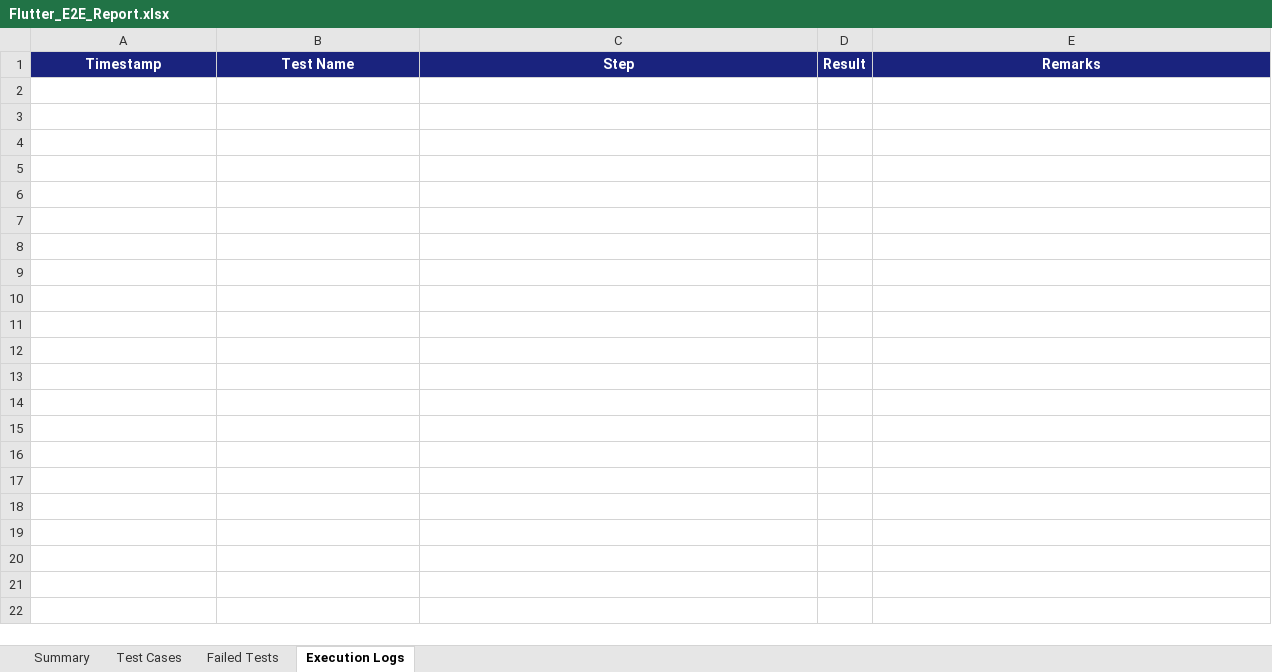
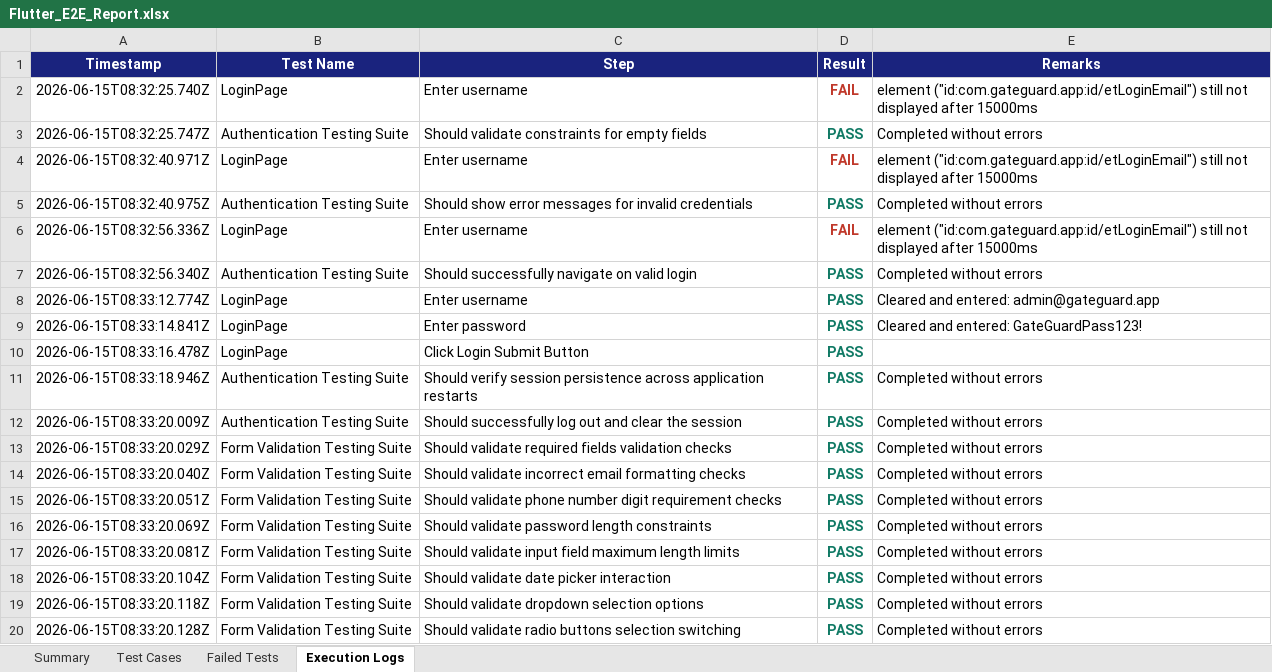
Before and after one commit to pavendhanA/app, an Excel workbook: reports/Flutter_E2E_Report.xlsx, sheet Execution Logs, drawn as a sheet; only a part is shown; values as stored, in another font and other column widths than the file's, no borders; the diff covers the shown part only; the diff names each change by its address in the sheet, - before the commit and + after, or states it on an @@ line.

```diff
--- a/reports/Flutter_E2E_Report.xlsx (sheet Execution Logs)
+++ b/reports/Flutter_E2E_Report.xlsx (sheet Execution Logs)
+row 2: 2026-06-15T08:32:25.740Z | LoginPage | Enter username | FAIL | element ("id:com.gateguard.app:id/etLoginEmail") still not displayed after 15000ms
+row 3: 2026-06-15T08:32:25.747Z | Authentication Testing Suite | Should validate constraints for empty fields | PASS | Completed without errors
+row 4: 2026-06-15T08:32:40.971Z | LoginPage | Enter username | FAIL | element ("id:com.gateguard.app:id/etLoginEmail") still not displayed after 15000ms
+row 5: 2026-06-15T08:32:40.975Z | Authentication Testing Suite | Should show error messages for invalid credentials | PASS | Completed without errors
+row 6: 2026-06-15T08:32:56.336Z | LoginPage | Enter username | FAIL | element ("id:com.gateguard.app:id/etLoginEmail") still not displayed after 15000ms
+row 7: 2026-06-15T08:32:56.340Z | Authentication Testing Suite | Should successfully navigate on valid login | PASS | Completed without errors
+row 8: 2026-06-15T08:33:12.774Z | LoginPage | Enter username | PASS | Cleared and entered: admin@gateguard.app
+row 9: 2026-06-15T08:33:14.841Z | LoginPage | Enter password | PASS | Cleared and entered: GateGuardPass123!
+row 10: 2026-06-15T08:33:16.478Z | LoginPage | Click Login Submit Button | PASS
+row 11: 2026-06-15T08:33:18.946Z | Authentication Testing Suite | Should verify session persistence across application restarts | PASS | Completed without errors
+row 12: 2026-06-15T08:33:20.009Z | Authentication Testing Suite | Should successfully log out and clear the session | PASS | Completed without errors
+row 13: 2026-06-15T08:33:20.029Z | Form Validation Testing Suite | Should validate required fields validation checks | PASS | Completed without errors
+row 14: 2026-06-15T08:33:20.040Z | Form Validation Testing Suite | Should validate incorrect email formatting checks | PASS | Completed without errors
+row 15: 2026-06-15T08:33:20.051Z | Form Validation Testing Suite | Should validate phone number digit requirement checks | PASS | Completed without errors
+row 16: 2026-06-15T08:33:20.069Z | Form Validation Testing Suite | Should validate password length constraints | PASS | Completed without errors
+row 17: 2026-06-15T08:33:20.081Z | Form Validation Testing Suite | Should validate input field maximum length limits | PASS | Completed without errors
+row 18: 2026-06-15T08:33:20.104Z | Form Validation Testing Suite | Should validate date picker interaction | PASS | Completed without errors
+row 19: 2026-06-15T08:33:20.118Z | Form Validation Testing Suite | Should validate dropdown selection options | PASS | Completed without errors
+row 20: 2026-06-15T08:33:20.128Z | Form Validation Testing Suite | Should validate radio buttons selection switching | PASS | Completed without errors
```
Also changed, not shown: 19 added rows elsewhere in this sheet, sheet Test Cases, sheet Summary, 1 other file.
